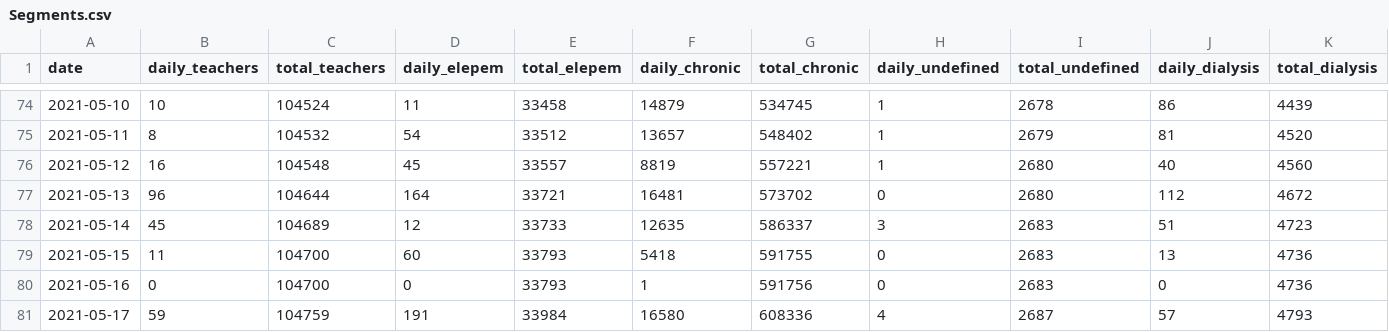
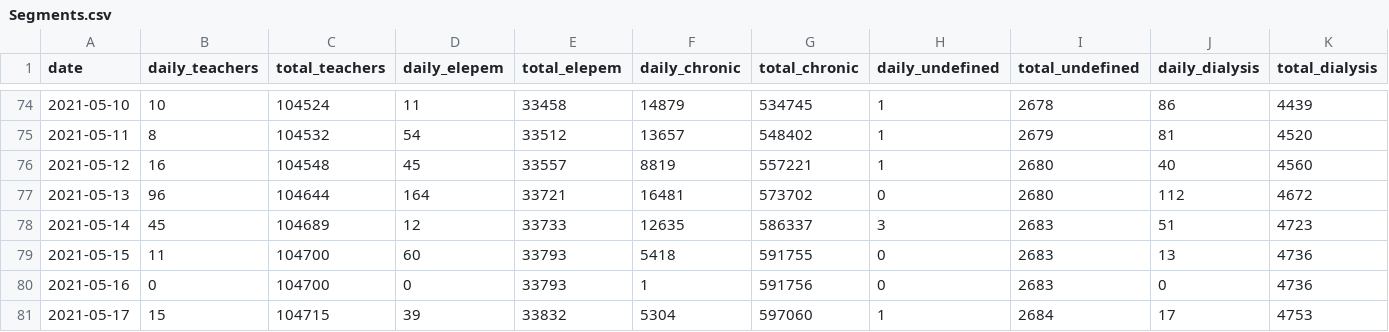
Before and after one commit to 3dgiordano/covid-19-uy-vacc-data, a CSV file: data/Segments.csv, drawn as a sheet; only a part is shown, gaps mark what is left out; removed rows and columns are numbered as before the commit, all else as after; rows hold the shown columns only; the diff names each change by its address in the sheet, - before the commit and + after, or states it on an @@ line.

```diff
--- a/data/Segments.csv
+++ b/data/Segments.csv
-row 81: 2021-05-17 | 59 | 104759 | 191 | 33984 | 16580 | 608336 | 4 | 2687 | 57 | 4793
+row 81: 2021-05-17 | 15 | 104715 | 39 | 33832 | 5304 | 597060 | 1 | 2684 | 17 | 4753
```
Also changed, not shown: data/Age.csv, data/Regions.csv, 53 other files.
